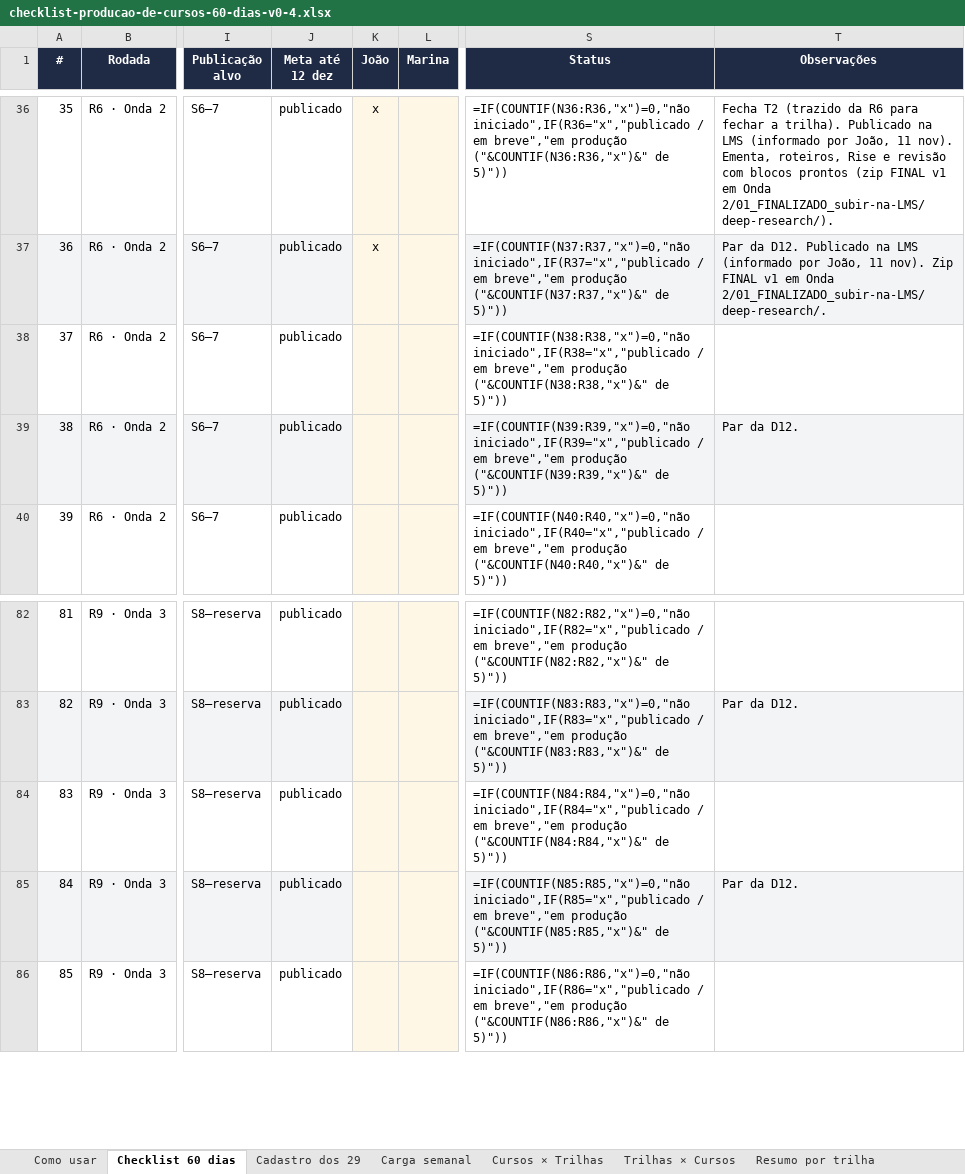
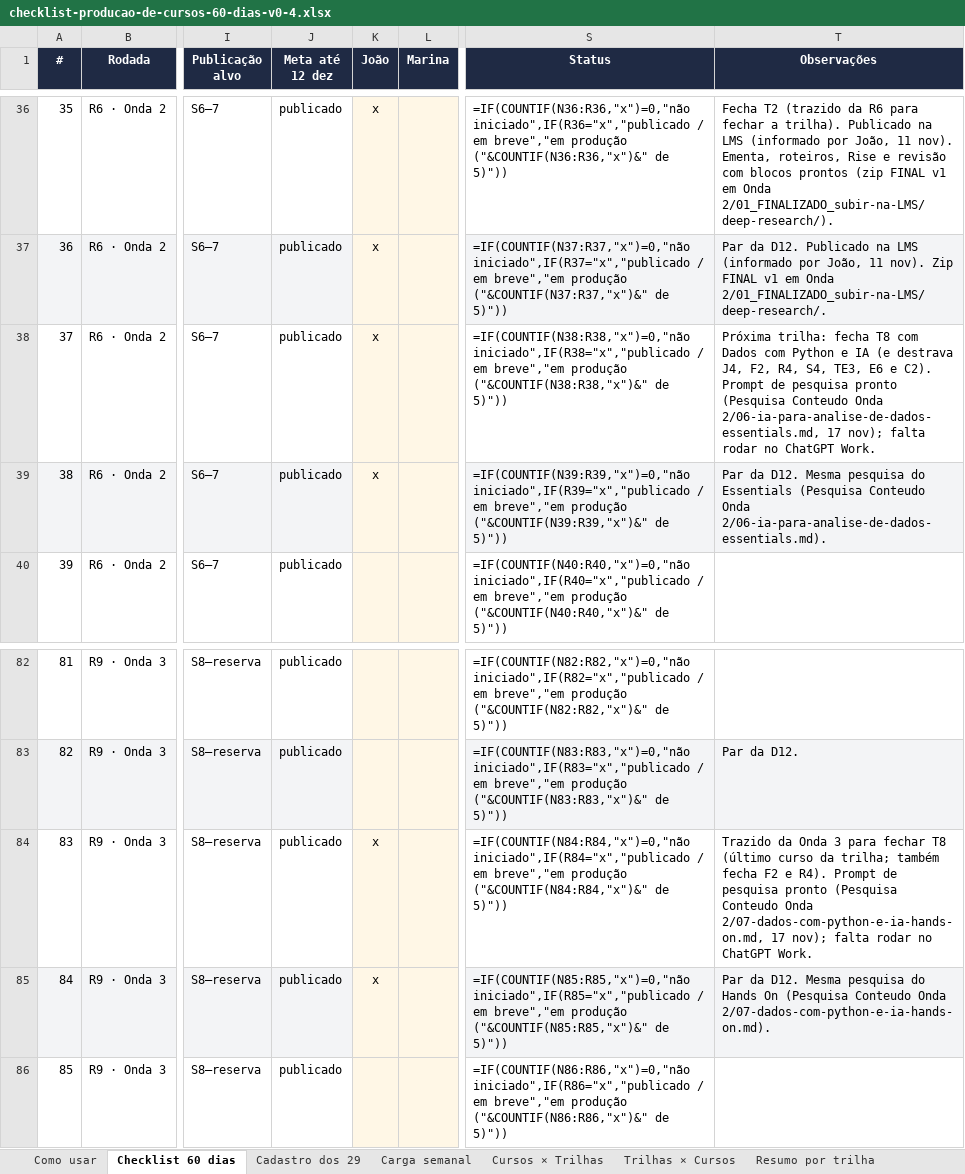
Before and after one commit to batuta1/Edicao_de_cursos, an Excel workbook: checklist-producao-de-cursos-60-dias-v0-4.xlsx, sheet Checklist 60 dias, drawn as a sheet; only a part is shown, gaps mark what is left out; values as stored, in another font and other column widths than the file's, no borders; formulas without a stored value are shown as written; conditional formats not drawn; the diff names each change by its address in the sheet, - before the commit and + after, or states it on an @@ line.

```diff
--- a/checklist-producao-de-cursos-60-dias-v0-4.xlsx (sheet Checklist 60 dias)
+++ b/checklist-producao-de-cursos-60-dias-v0-4.xlsx (sheet Checklist 60 dias)
-K38:K39 (João): (empty)
+K38:K39 (João): x
-T38 (Observações): (empty)
+T38 (Observações): Próxima trilha: fecha T8 com Dados com Python e IA (e destrava J4, F2, R4, S4, TE3, E6 e C2). Prompt de pesquisa pronto (Pesquisa Conteudo Onda 2/06-ia-para-analise-de-dados-essentials.md, 17 nov); falta rodar no ChatGPT Work.
-T39 (Observações): …da D12.
+T39 (Observações): …da D12. Mesma pesquisa do Essentials (Pesquisa Conteudo Onda 2/06-ia-para-analise-de-dados-essentials.md).
-K84:K85 (João): (empty)
+K84:K85 (João): x
-T84 (Observações): (empty)
+T84 (Observações): Trazido da Onda 3 para fechar T8 (último curso da trilha; também fecha F2 e R4). Prompt de pesquisa pronto (Pesquisa Conteudo Onda 2/07-dados-com-python-e-ia-hands-on.md, 17 nov); falta rodar no ChatGPT Work.
-T85 (Observações): …da D12.
+T85 (Observações): …da D12. Mesma pesquisa do Hands On (Pesquisa Conteudo Onda 2/07-dados-com-python-e-ia-hands-on.md).
```
